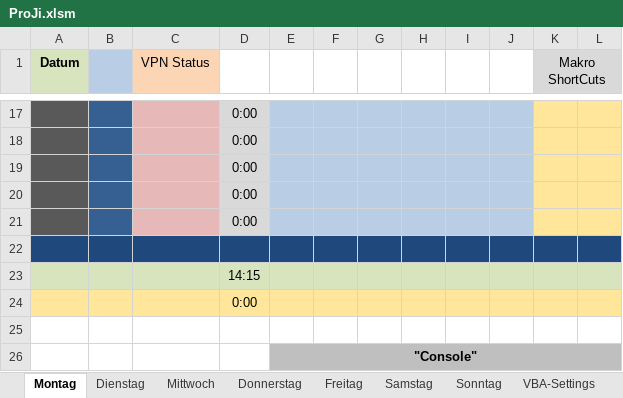
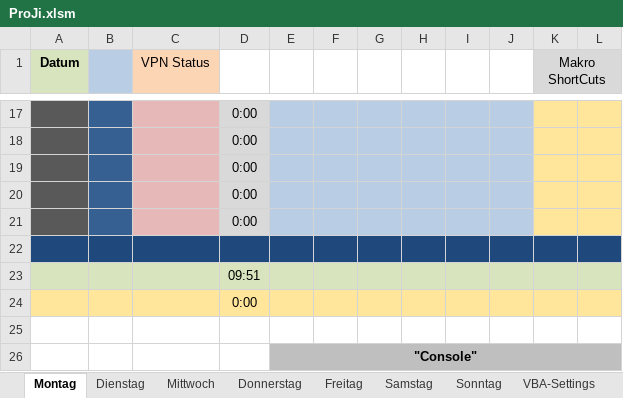
Before and after one commit to eklass/ProJi, an Excel workbook: data/ProJi.xlsm, sheet Montag, drawn as a sheet; only a part is shown, gaps mark what is left out; values as stored, in another font and other column widths than the file's, no borders; charts and pictures and conditional formats not drawn; the diff names each change by its address in the sheet, - before the commit and + after, or states it on an @@ line.

```diff
--- a/data/ProJi.xlsm (sheet Montag)
+++ b/data/ProJi.xlsm (sheet Montag)
-D23: 14:15
+D23: 09:51
```
Also changed, not shown: sheet VBA-Settings, sheet Freitag, sheet Sonntag, sheet Samstag, sheet Dienstag, sheet Donnerstag, 1 more sheet, 1 other file.
